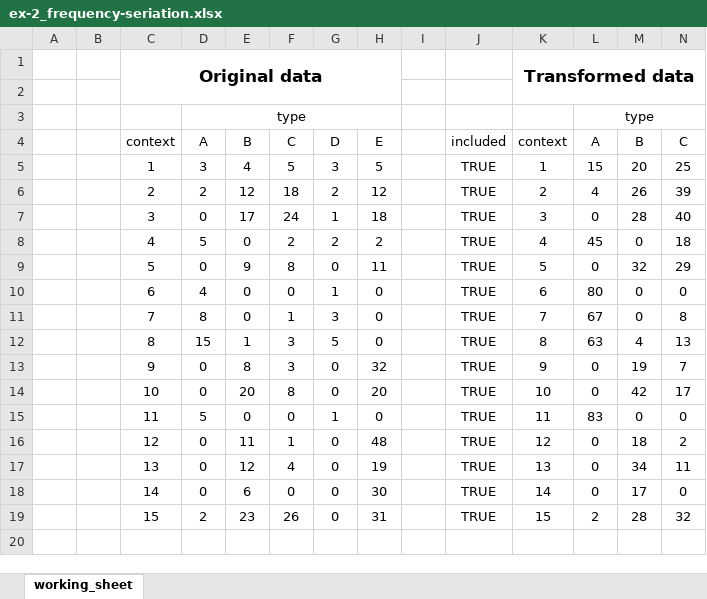
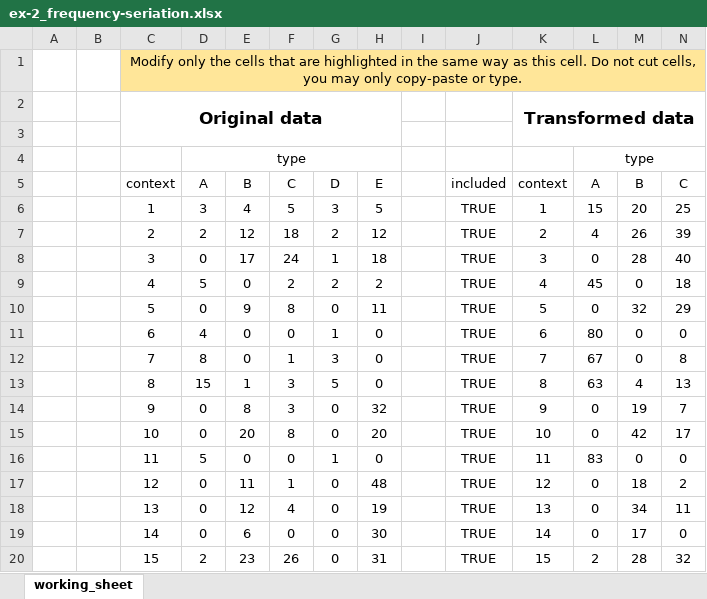
Before and after one commit to kafetzakid/teaching-material_B-KUL-F0WP1A, an Excel workbook: seriation-exercises/ex-2_frequency-seriation.xlsx, sheet working_sheet, drawn as a sheet; only a part is shown; values as stored, in another font and other column widths than the file's, no borders; conditional formats not drawn; rows hold the shown columns only; the diff names each change by its address in the sheet, - before the commit and + after, or states it on an @@ line.

```diff
--- a/seriation-exercises/ex-2_frequency-seriation.xlsx (sheet working_sheet)
+++ b/seriation-exercises/ex-2_frequency-seriation.xlsx (sheet working_sheet)
+row 1:  |  | Modify only the cells that are highlighted in the same way as this cell. Do not cut cells, you may only copy-paste or type.
```
Also changed, not shown: seriation-exercises/ex-1_occurrence-seriation.xlsx, seriation-exercises/ex-2-extra_battleship-curve.xlsx, 1 other file.
